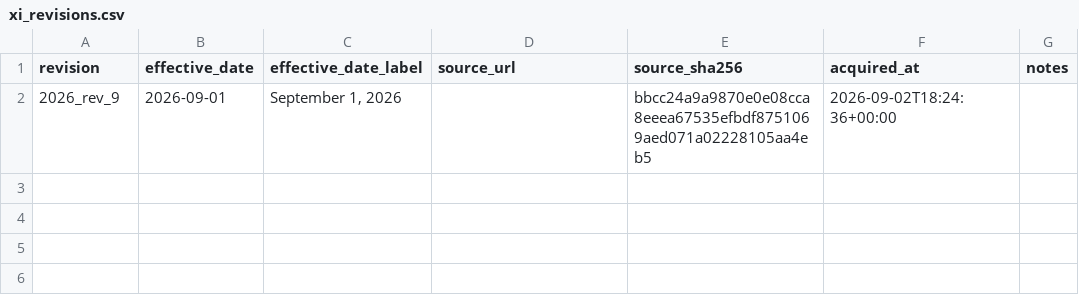
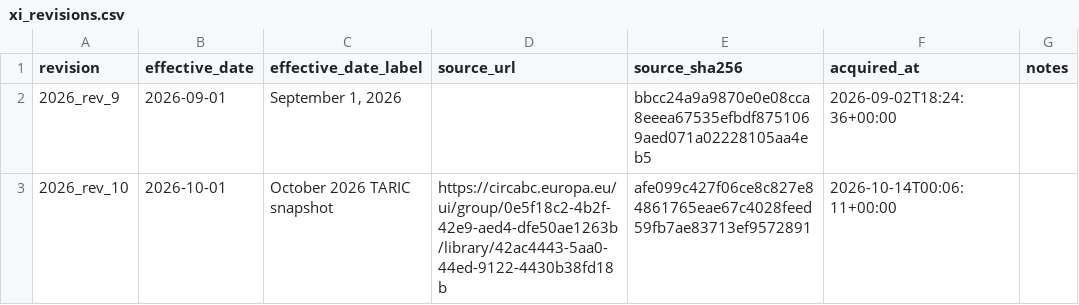
Before and after one commit to SAIL-Engineering/tariff-rate-tracker, a CSV file: config/jurisdictions/xi_revisions.csv, drawn as a sheet.

Commit message:
data: XI HTS 2026 Rev 10 (effective 2026-10-01)
Northern Ireland's EU-TARIC baseline for the October 2026 release,
acquired and published from the same local run: 25,866 rows, 16,742
official leaves, live as xi__2026_rev_10 and registered in Supabase.
The CSV is byte-identical to the EU one (same TARIC source), and its
hash matches the source_sha256 in the registry row.

Committed by hand for the same reason as the EU revision: the nightly's
gate now skips XI, so its commit-back never runs.

```diff
--- a/config/jurisdictions/xi_revisions.csv
+++ b/config/jurisdictions/xi_revisions.csv
@@ -2 +2,2 @@ revision,effective_date,effective_date_label,source_url,source_sha256,acquired_a
 2026_rev_9,2026-09-01,"September 1, 2026",,bbcc24a9a9870e0e08cca8eeea67535efbdf8751069aed071a02228105aa4eb5,2026-09-02T18:24:36+00:00,
+2026_rev_10,2026-10-01,October 2026 TARIC snapshot,https://circabc.europa.eu/ui/group/0e5f18c2-4b2f-42e9-aed4-dfe50ae1263b/library/42ac4443-5aa0-44ed-9122-4430b38fd18b,afe099c427f06ce8c827e84861765eae67c4028feed59fb7ae83713ef9572891,2026-10-14T00:06:11+00:00,
```
Also changed, not shown: 1 other file.
